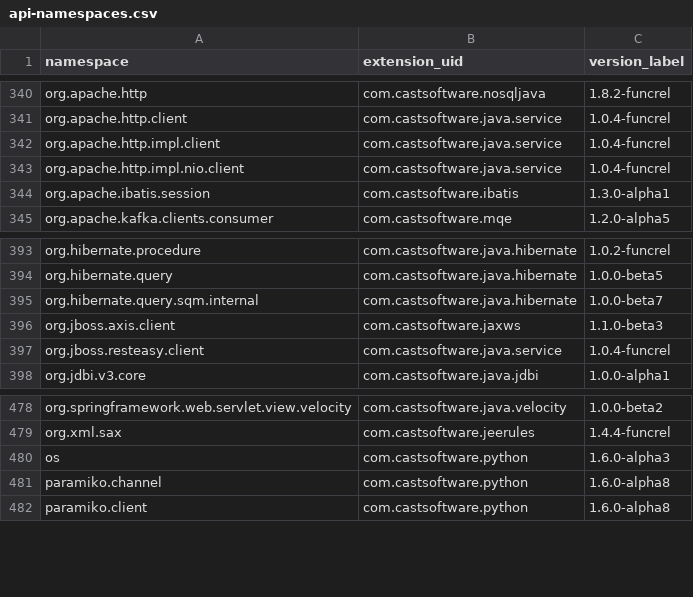
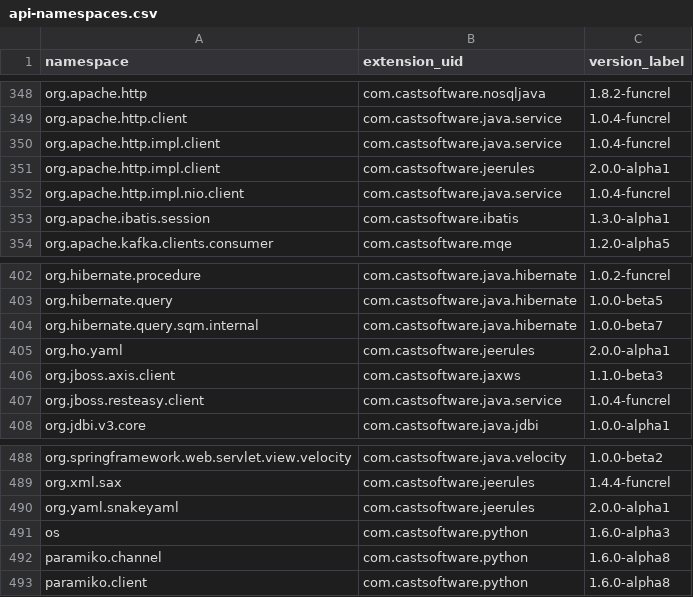
Before and after one commit to CAST-projects/QRPortal, a CSV file: rest/extend/reports/api-namespaces.csv, drawn as a sheet; only a part is shown, gaps mark what is left out; the diff covers the shown part only.

```diff
--- a/rest/extend/reports/api-namespaces.csv
+++ b/rest/extend/reports/api-namespaces.csv
@@ -342,2 +350,3 @@ org.apache.http.client,com.castsoftware.java.service,1.0.4-funcrel
 org.apache.http.impl.client,com.castsoftware.java.service,1.0.4-funcrel
+org.apache.http.impl.client,com.castsoftware.jeerules,2.0.0-alpha1
 org.apache.http.impl.nio.client,com.castsoftware.java.service,1.0.4-funcrel
@@ -395,2 +404,3 @@ org.hibernate.query,com.castsoftware.java.hibernate,1.0.0-beta5
 org.hibernate.query.sqm.internal,com.castsoftware.java.hibernate,1.0.0-beta7
+org.ho.yaml,com.castsoftware.jeerules,2.0.0-alpha1
 org.jboss.axis.client,com.castsoftware.jaxws,1.1.0-beta3
@@ -479,2 +489,3 @@ org.springframework.web.servlet.view.velocity,com.castsoftware.java.velocity,1.0
 org.xml.sax,com.castsoftware.jeerules,1.4.4-funcrel
+org.yaml.snakeyaml,com.castsoftware.jeerules,2.0.0-alpha1
 os,com.castsoftware.python,1.6.0-alpha3
```
Also changed, not shown: 8 added rows elsewhere in this file, 51 other files.
